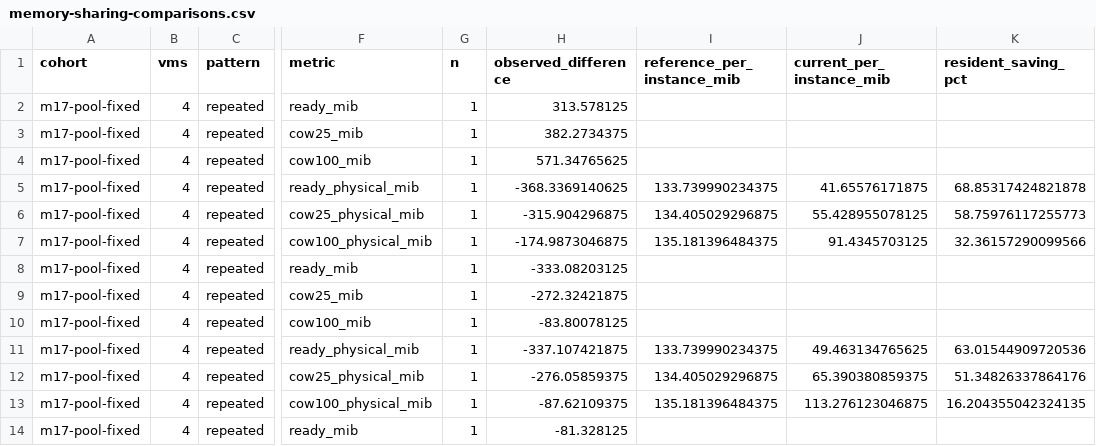
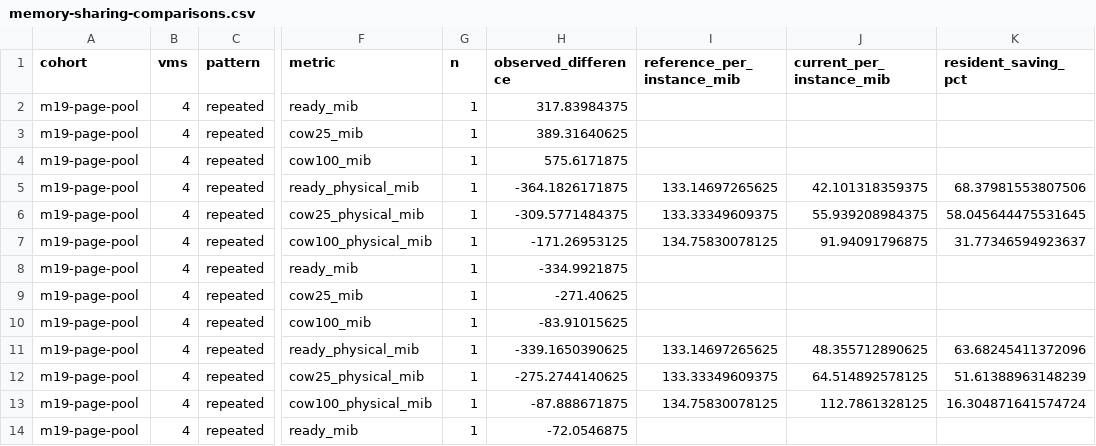
Before and after one commit to DeepLink-org/pvisor, a CSV file: docs/src/en/benchmarks/vm-memory/memory-sharing-comparisons.csv, drawn as a sheet; only a part is shown, gaps mark what is left out; the diff covers the shown part only; the diff names each change by its address in the sheet, - before the commit and + after, or states it on an @@ line.

```diff
--- a/docs/src/en/benchmarks/vm-memory/memory-sharing-comparisons.csv
+++ b/docs/src/en/benchmarks/vm-memory/memory-sharing-comparisons.csv
-A2:A14 (cohort): m17-pool-fixed
+A2:A14 (cohort): m19-page-pool
-H2 (observed_difference): 313.578125
+H2 (observed_difference): 317.83984375
-H3 (observed_difference): 382.2734375
+H3 (observed_difference): 389.31640625
-H4 (observed_difference): 571.34765625
+H4 (observed_difference): 575.6171875
-H5 (observed_difference): -368.3369140625
+H5 (observed_difference): -364.1826171875
-I5 (reference_per_instance_mib): 133.739990234375
+I5 (reference_per_instance_mib): 133.14697265625
-J5 (current_per_instance_mib): 41.65576171875
+J5 (current_per_instance_mib): 42.101318359375
-K5 (resident_saving_pct): 68.85317424821878
+K5 (resident_saving_pct): 68.37981553807506
-H6 (observed_difference): -315.904296875
+H6 (observed_difference): -309.5771484375
-I6 (reference_per_instance_mib): 134.405029296875
+I6 (reference_per_instance_mib): 133.33349609375
-J6 (current_per_instance_mib): 55.428955078125
+J6 (current_per_instance_mib): 55.939208984375
-K6 (resident_saving_pct): 58.75976117255773
+K6 (resident_saving_pct): 58.045644475531645
-H7 (observed_difference): -174.9873046875
+H7 (observed_difference): -171.26953125
-I7 (reference_per_instance_mib): 135.181396484375
+I7 (reference_per_instance_mib): 134.75830078125
-J7 (current_per_instance_mib): 91.4345703125
+J7 (current_per_instance_mib): 91.94091796875
-K7 (resident_saving_pct): 32.36157290099566
+K7 (resident_saving_pct): 31.77346594923637
-H8 (observed_difference): -333.08203125
+H8 (observed_difference): -334.9921875
-H9 (observed_difference): -272.32421875
+H9 (observed_difference): -271.40625
-H10 (observed_difference): -83.80078125
+H10 (observed_difference): -83.91015625
-H11 (observed_difference): -337.107421875
+H11 (observed_difference): -339.1650390625
-I11 (reference_per_instance_mib): 133.739990234375
+I11 (reference_per_instance_mib): 133.14697265625
-J11 (current_per_instance_mib): 49.463134765625
+J11 (current_per_instance_mib): 48.355712890625
-K11 (resident_saving_pct): 63.01544909720536
+K11 (resident_saving_pct): 63.68245411372096
-H12 (observed_difference): -276.05859375
+H12 (observed_difference): -275.2744140625
-I12 (reference_per_instance_mib): 134.405029296875
+I12 (reference_per_instance_mib): 133.33349609375
-J12 (current_per_instance_mib): 65.390380859375
+J12 (current_per_instance_mib): 64.514892578125
-K12 (resident_saving_pct): 51.34826337864176
+K12 (resident_saving_pct): 51.61388963148239
-H13 (observed_difference): -87.62109375
+H13 (observed_difference): -87.888671875
-I13 (reference_per_instance_mib): 135.181396484375
+I13 (reference_per_instance_mib): 134.75830078125
-J13 (current_per_instance_mib): 113.276123046875
+J13 (current_per_instance_mib): 112.7861328125
-K13 (resident_saving_pct): 16.204355042324135
+K13 (resident_saving_pct): 16.304871641574724
-H14 (observed_difference): -81.328125
+H14 (observed_difference): -72.0546875
```
Also changed, not shown: 145 edited cells elsewhere in this file, docs/src/en/benchmarks/vm-memory/memory-sharing-provenance.csv, docs/src/en/benchmarks/vm-memory/memory-sharing.csv, 9 other files.
